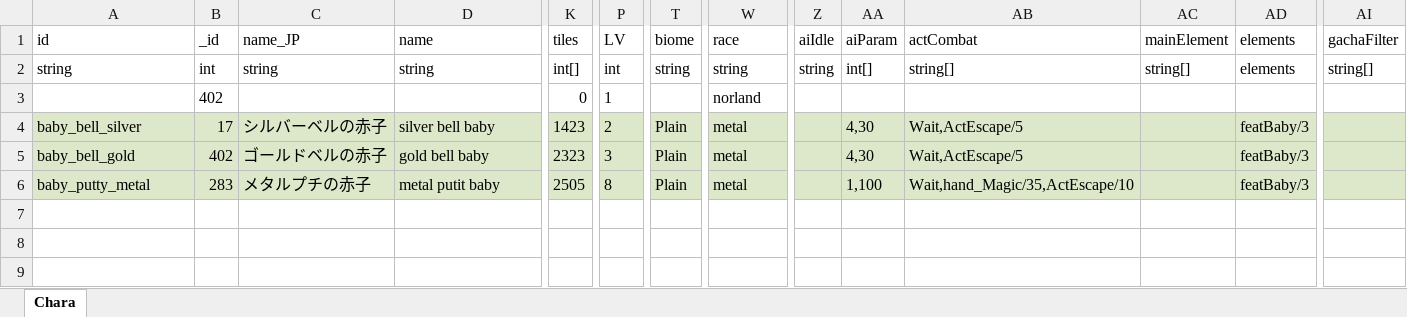
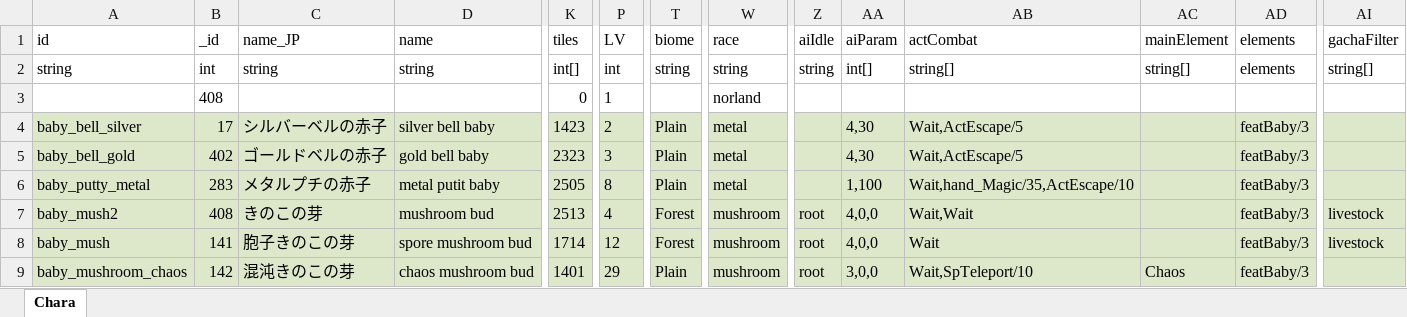
Before and after one commit to jason0320/PandaBabyMobMod, an Excel workbook: BabyMob.xlsx, sheet Chara, drawn as a sheet; only a part is shown, gaps mark what is left out; values as stored, in another font and other column widths than the file's, no borders; conditional formats not drawn; rows hold the shown columns only; the diff names each change by its address in the sheet, - before the commit and + after, or states it on an @@ line.

Commit message:
Add Shrooms

```diff
--- a/BabyMob.xlsx (sheet Chara)
+++ b/BabyMob.xlsx (sheet Chara)
-B3 (_id): 402
+B3 (_id): 408
+row 7: baby_mush2 | 408 | きのこの芽 | mushroom bud | 2513 | 4 | Forest | mushroom | root | 4,0,0 | Wait,Wait |  | featBaby/3 | livestock
+row 8: baby_mush | 141 | 胞子きのこの芽 | spore mushroom bud | 1714 | 12 | Forest | mushroom | root | 4,0,0 | Wait |  | featBaby/3 | livestock
+row 9: baby_mushroom_chaos | 142 | 混沌きのこの芽 | chaos mushroom bud | 1401 | 29 | Plain | mushroom | root | 3,0,0 | Wait,SpTeleport/10 | Chaos | featBaby/3
```
